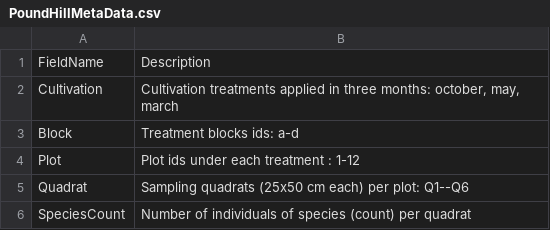
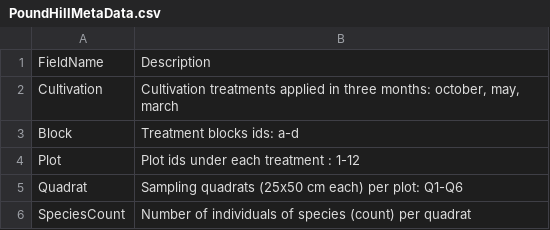
Before and after one commit to MulQuaBio/MQB, a CSV file: data/PoundHillMetaData.csv, drawn as a sheet.

Commit message:
Updated Data in R nb

```diff
--- a/data/PoundHillMetaData.csv
+++ b/data/PoundHillMetaData.csv
@@ -4,3 +4,3 @@ Block; Treatment blocks ids: a-d
 Plot; Plot ids under each treatment : 1-12
-Quadrat; Sampling quadrats (25x50 cm each) per plot: Q1--Q6
+Quadrat; Sampling quadrats (25x50 cm each) per plot: Q1-Q6
 SpeciesCount; Number of individuals of species (count) per quadrat
```
Also changed, not shown: 4 other files.
